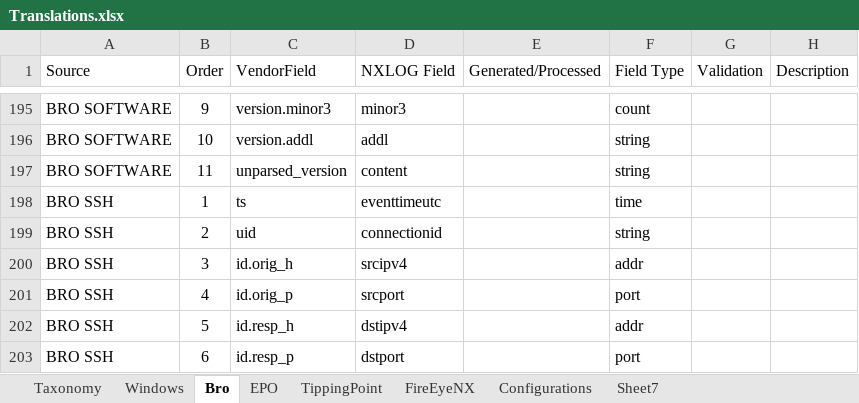
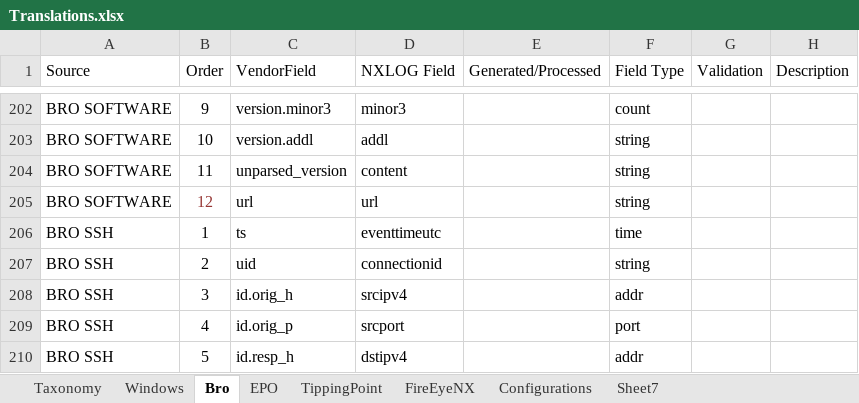
Before and after one commit to pentestfail/Bro-KEN, an Excel workbook: Translations.xlsx, sheet Bro, drawn as a sheet; only a part is shown, gaps mark what is left out; the shorter side is filled out with more unchanged rows; values as stored, in another font and other column widths than the file's, no borders; table styles not drawn; the diff covers the shown part only; the diff names each change by its address in the sheet, - before the commit and + after, or states it on an @@ line.

```diff
--- a/Translations.xlsx (sheet Bro)
+++ b/Translations.xlsx (sheet Bro)
+row 205: BRO SOFTWARE | 12 | url | url |  | string
```
Also changed, not shown: 30 added rows, 5 moved rows, 4 edited cells and cell formats elsewhere in this sheet, 3 other files.
